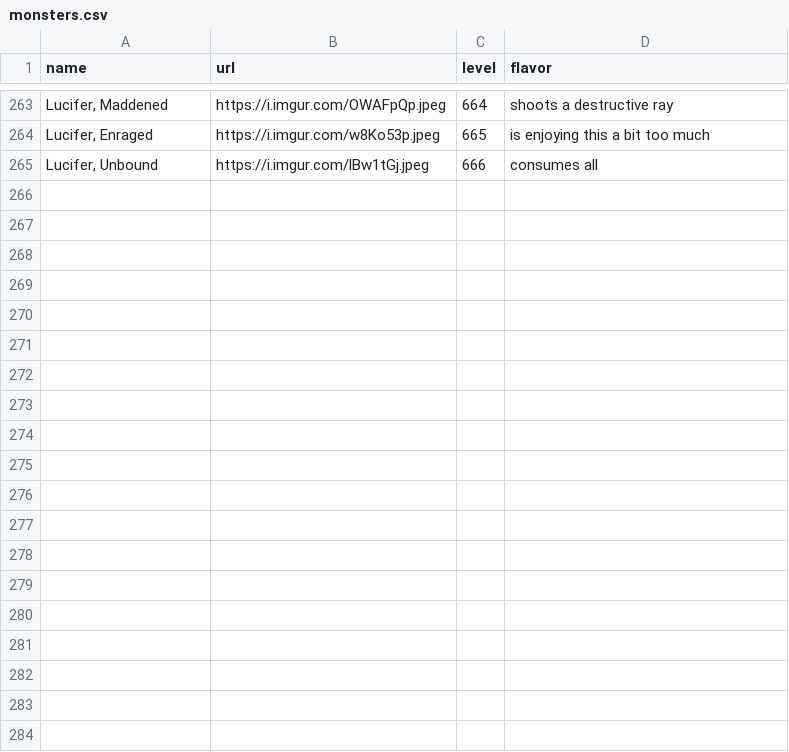
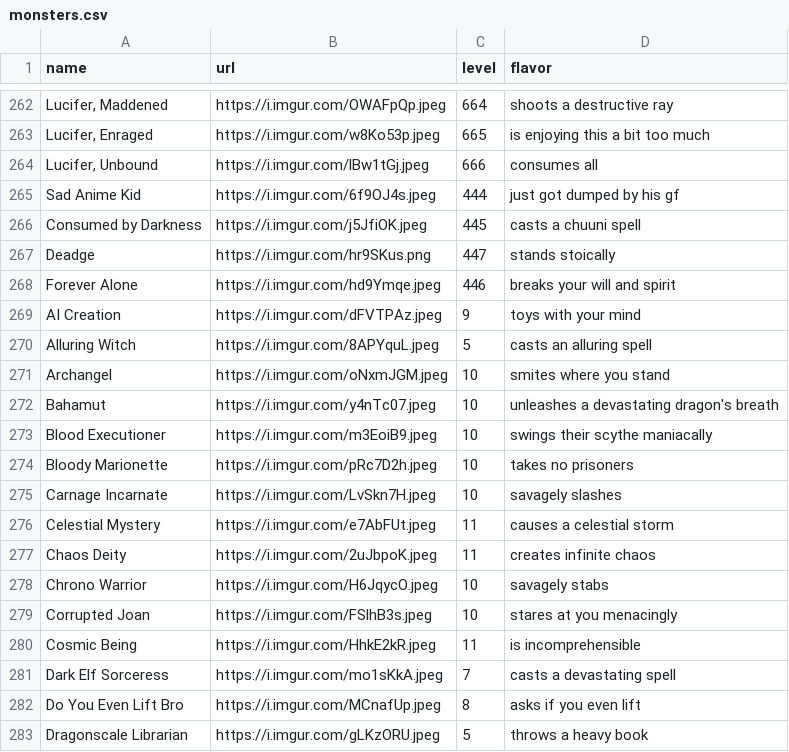
Before and after one commit to davidgao93/Idleology, a CSV file: assets/monsters.csv, drawn as a sheet; only a part is shown, gaps mark what is left out; the diff covers the shown part only; the diff names each change by its address in the sheet, - before the commit and + after, or states it on an @@ line.

Commit message:
Update monsters.csv

```diff
--- a/assets/monsters.csv
+++ b/assets/monsters.csv
+row 265: Sad Anime Kid | https://i.imgur.com/6f9OJ4s.jpeg | 444 | just got dumped by his gf
+row 266: Consumed by Darkness | https://i.imgur.com/j5JfiOK.jpeg | 445 | casts a chuuni spell
+row 267: Deadge | https://i.imgur.com/hr9SKus.png | 447 | stands stoically
+row 268: Forever Alone | https://i.imgur.com/hd9Ymqe.jpeg | 446 | breaks your will and spirit
+row 269: AI Creation | https://i.imgur.com/dFVTPAz.jpeg | 9 | toys with your mind
+row 270: Alluring Witch | https://i.imgur.com/8APYquL.jpeg | 5 | casts an alluring spell
+row 271: Archangel | https://i.imgur.com/oNxmJGM.jpeg | 10 | smites where you stand
+row 272: Bahamut | https://i.imgur.com/y4nTc07.jpeg | 10 | unleashes a devastating dragon's breath
+row 273: Blood Executioner | https://i.imgur.com/m3EoiB9.jpeg | 10 | swings their scythe maniacally
+row 274: Bloody Marionette | https://i.imgur.com/pRc7D2h.jpeg | 10 | takes no prisoners
+row 275: Carnage Incarnate | https://i.imgur.com/LvSkn7H.jpeg | 10 | savagely slashes
+row 276: Celestial Mystery | https://i.imgur.com/e7AbFUt.jpeg | 11 | causes a celestial storm
+row 277: Chaos Deity | https://i.imgur.com/2uJbpoK.jpeg | 11 | creates infinite chaos
+row 278: Chrono Warrior | https://i.imgur.com/H6JqycO.jpeg | 10 | savagely stabs
+row 279: Corrupted Joan | https://i.imgur.com/FSlhB3s.jpeg | 10 | stares at you menacingly
+row 280: Cosmic Being | https://i.imgur.com/HhkE2kR.jpeg | 11 | is incomprehensible
+row 281: Dark Elf Sorceress | https://i.imgur.com/mo1sKkA.jpeg | 7 | casts a devastating spell
+row 282: Do You Even Lift Bro | https://i.imgur.com/MCnafUp.jpeg | 8 | asks if you even lift
+row 283: Dragonscale Librarian | https://i.imgur.com/gLKzORU.jpeg | 5 | throws a heavy book
```
Also changed, not shown: 23 added rows, 1 removed row and 1 edited cell elsewhere in this file.
